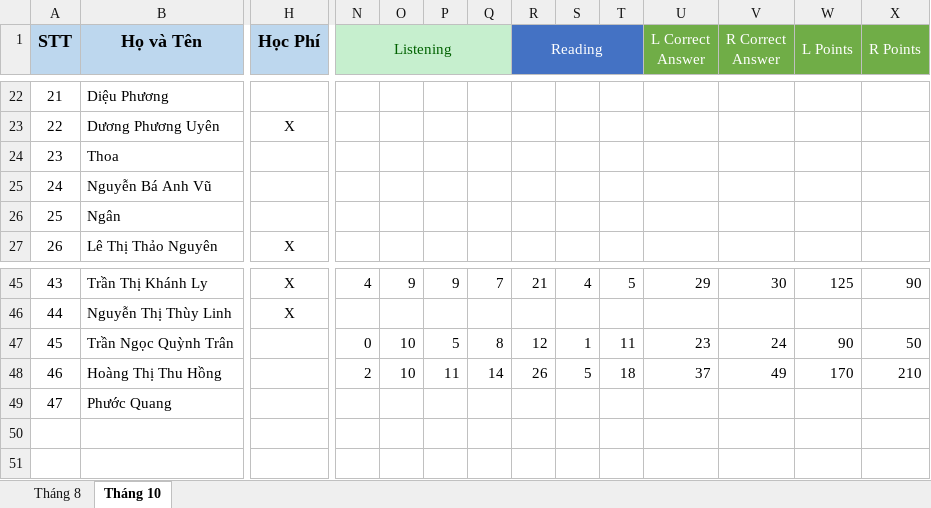
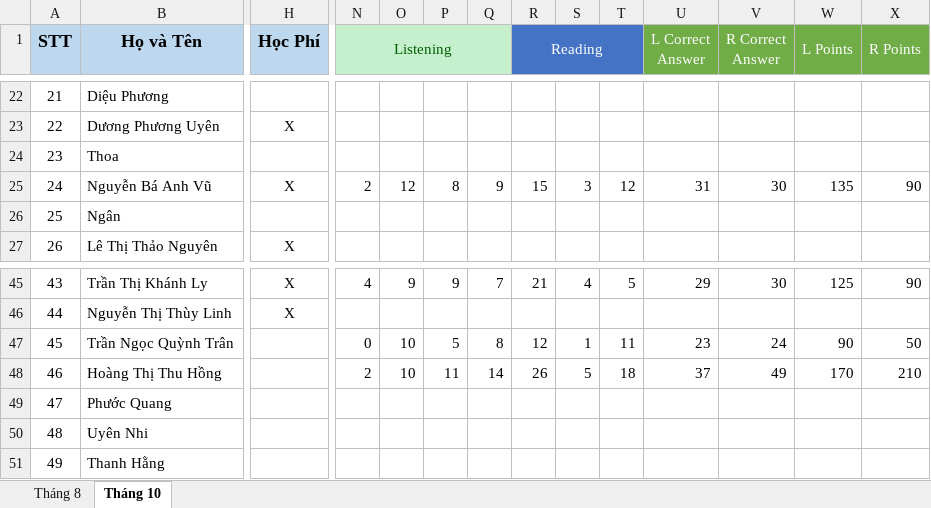
Before and after one commit to dhphong87/Success, an Excel workbook: Danh Sach Lop/Danh sach hoi.xlsx, sheet Tháng 10, drawn as a sheet; only a part is shown, gaps mark what is left out; values as stored, in another font and other column widths than the file's, no borders; rows hold the shown columns only; the diff covers the shown part only; the diff names each change by its address in the sheet, - before the commit and + after, or states it on an @@ line.

```diff
--- a/Danh Sach Lop/Danh sach hoi.xlsx (sheet Tháng 10)
+++ b/Danh Sach Lop/Danh sach hoi.xlsx (sheet Tháng 10)
-H25 (Học Phí): (empty)
+H25 (Học Phí): X
-N25 (Listening): (empty)
+N25 (Listening): 2
-O25: (empty)
+O25: 12
-P25: (empty)
+P25: 8
-Q25: (empty)
+Q25: 9
-R25 (Reading): (empty)
+R25 (Reading): 15
-S25: (empty)
+S25: 3
-T25: (empty)
+T25: 12
-U25 (L Correct Answer): (empty)
+U25 (L Correct Answer): 31
-V25 (R Correct Answer): (empty)
+V25 (R Correct Answer): 30
-W25 (L Points): (empty)
+W25 (L Points): 135
-X25 (R Points): (empty)
+X25 (R Points): 90
+row 50: 48 | Uyên Nhi
+row 51: 49 | Thanh Hằng
```
Also changed, not shown: 1 edited cell elsewhere in this sheet, Danh Sach Lop/Offline TOEIC.xlsm, Thu Chi 2017.xlsx.
